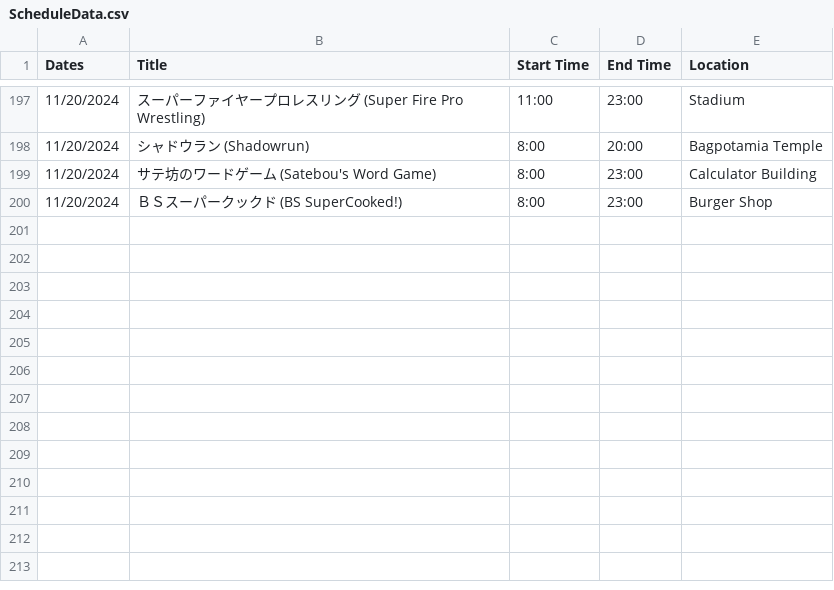
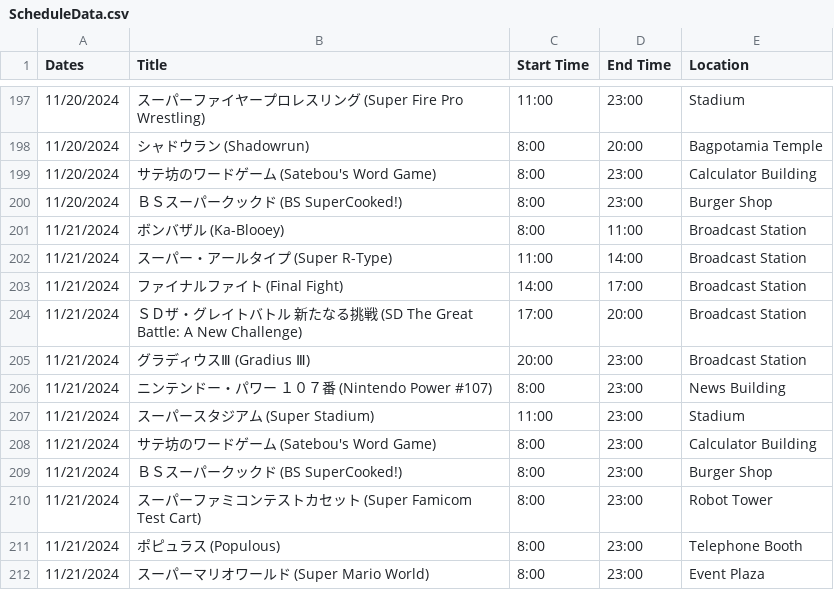
Before and after one commit to SatellaviewPlus/satellaviewplus.github.io, a CSV file: august/ScheduleData.csv, drawn as a sheet; only a part is shown, gaps mark what is left out.

Commit message:
Add files via upload

```diff
--- a/august/ScheduleData.csv
+++ b/august/ScheduleData.csv
@@ -200 +200,13 @@ Dates;Title;Start Time;End Time;Location
 11/20/2024;ＢＳスーパークックド (BS SuperCooked!);8:00;23:00;Burger Shop
+11/21/2024;ボンバザル (Ka-Blooey);8:00;11:00;Broadcast Station
+11/21/2024;スーパー・アールタイプ (Super R-Type);11:00;14:00;Broadcast Station
+11/21/2024;ファイナルファイト (Final Fight);14:00;17:00;Broadcast Station
+11/21/2024;ＳＤザ・グレイトバトル　新たなる挑戦 (SD The Great Battle: A New Challenge);17:00;20:00;Broadcast Station
+11/21/2024;グラディウスⅢ (Gradius Ⅲ);20:00;23:00;Broadcast Station
+11/21/2024;ニンテンドー・パワー　１０７番 (Nintendo Power #107);8:00;23:00;News Building
+11/21/2024;スーパースタジアム (Super Stadium);11:00;23:00;Stadium
+11/21/2024;サテ坊のワードゲーム (Satebou's Word Game);8:00;23:00;Calculator Building
+11/21/2024;ＢＳスーパークックド (BS SuperCooked!);8:00;23:00;Burger Shop
+11/21/2024;スーパーファミコンテストカセット (Super Famicom Test Cart);8:00;23:00;Robot Tower
+11/21/2024;ポピュラス (Populous);8:00;23:00;Telephone Booth
+11/21/2024;スーパーマリオワールド (Super Mario World);8:00;23:00;Event Plaza
```
